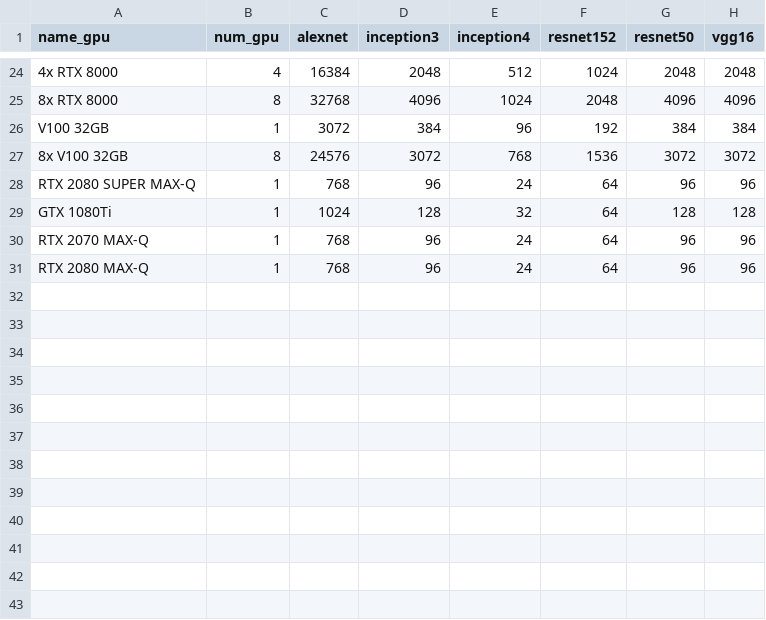
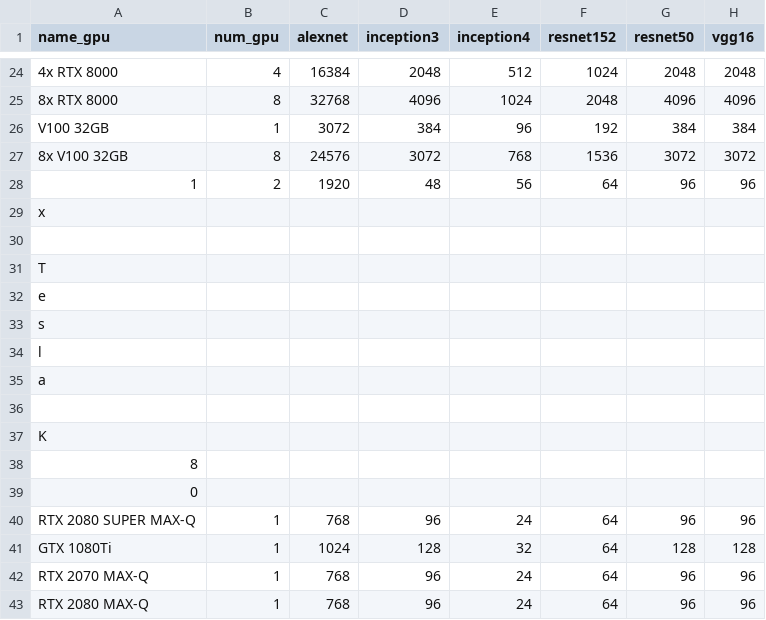
Before and after one commit to Haixing-Hu/lambda-tensorflow-benchmark, a CSV file: tf-train-bs-fp16.csv, drawn as a sheet; only a part is shown, gaps mark what is left out.

```diff
--- a/tf-train-bs-fp16.csv
+++ b/tf-train-bs-fp16.csv
@@ -27,2 +27,14 @@ V100 32GB,1,3072,384,96,192,384,384
 8x V100 32GB,8,24576,3072,768,1536,3072,3072
+1,2,1920,48,56,64,96,96
+x,,,,,,,
+ ,,,,,,,
+T,,,,,,,
+e,,,,,,,
+s,,,,,,,
+l,,,,,,,
+a,,,,,,,
+ ,,,,,,,
+K,,,,,,,
+8,,,,,,,
+0,,,,,,,
 RTX 2080 SUPER MAX-Q,1,768,96,24,64,96,96
```
Also changed, not shown: tf-train-bs-fp32.csv, tf-train-throughput-fp16.csv, 56 other files.
